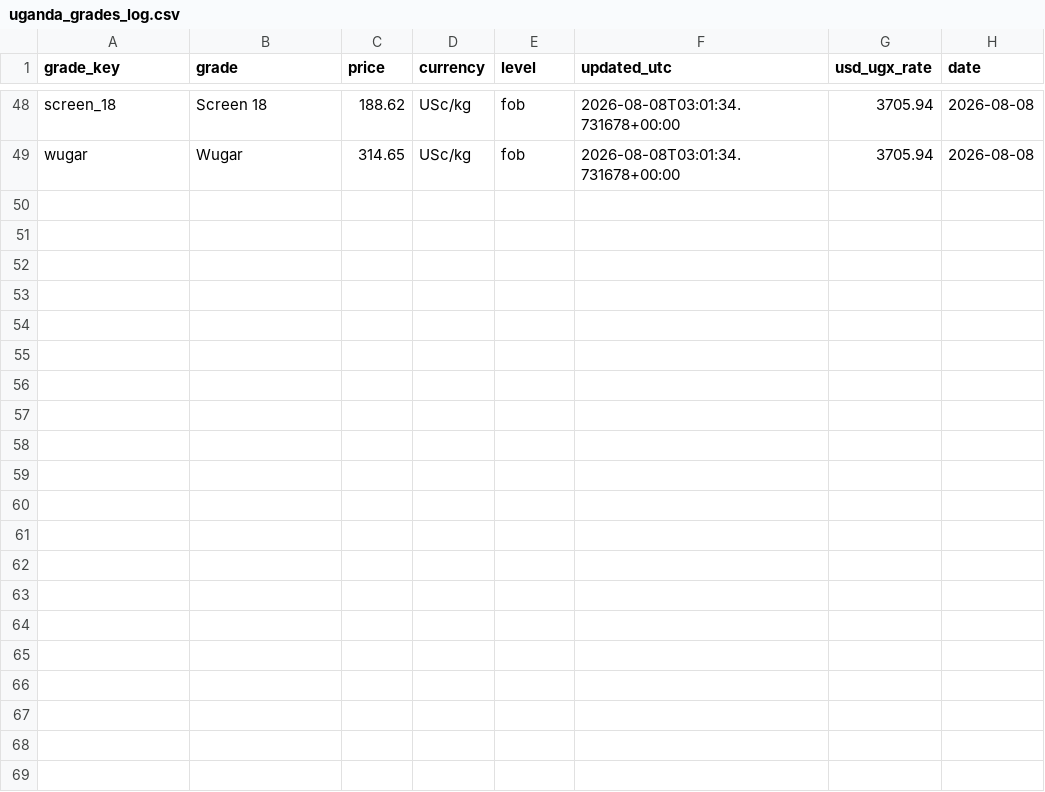
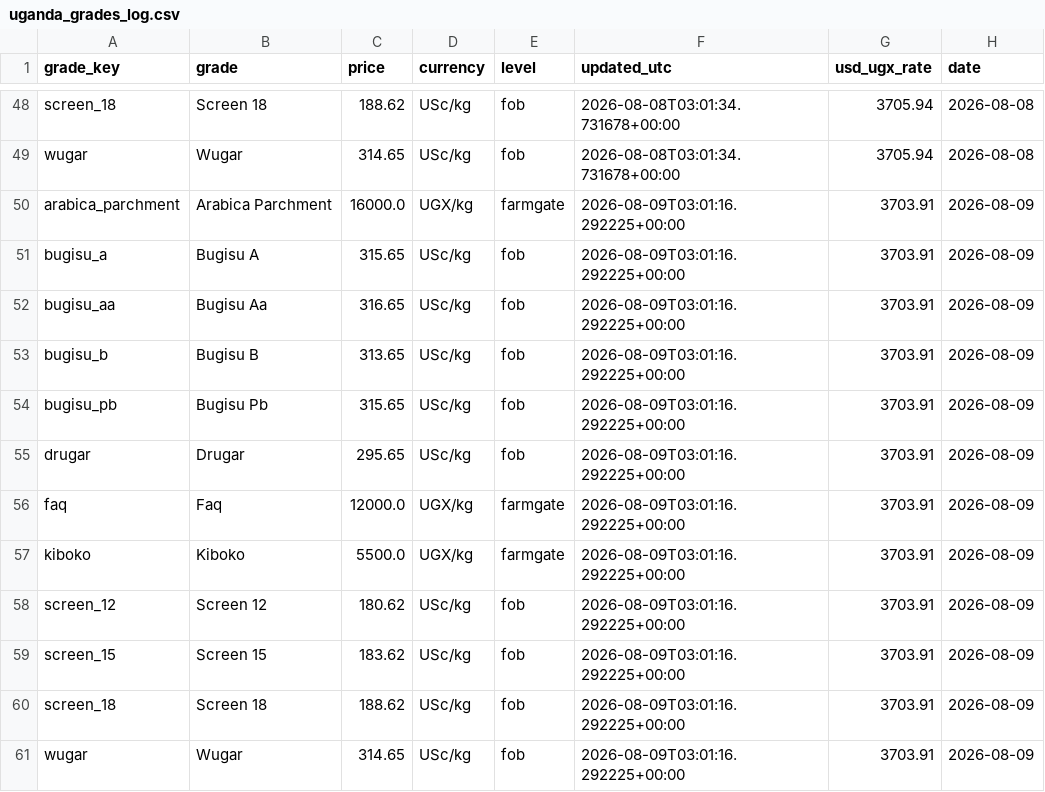
Before and after one commit to isamubas/coffee_price_predictor, a CSV file: data/processed/uganda_grades_log.csv, drawn as a sheet; only a part is shown, gaps mark what is left out.

```diff
--- a/data/processed/uganda_grades_log.csv
+++ b/data/processed/uganda_grades_log.csv
@@ -49 +49,13 @@ screen_18,Screen 18,188.62,USc/kg,fob,2026-08-08T03:01:34.731678+00:00,3705.94,2
 wugar,Wugar,314.65,USc/kg,fob,2026-08-08T03:01:34.731678+00:00,3705.94,2026-08-08
+arabica_parchment,Arabica Parchment,16000.0,UGX/kg,farmgate,2026-08-09T03:01:16.292225+00:00,3703.91,2026-08-09
+bugisu_a,Bugisu A,315.65,USc/kg,fob,2026-08-09T03:01:16.292225+00:00,3703.91,2026-08-09
+bugisu_aa,Bugisu Aa,316.65,USc/kg,fob,2026-08-09T03:01:16.292225+00:00,3703.91,2026-08-09
+bugisu_b,Bugisu B,313.65,USc/kg,fob,2026-08-09T03:01:16.292225+00:00,3703.91,2026-08-09
+bugisu_pb,Bugisu Pb,315.65,USc/kg,fob,2026-08-09T03:01:16.292225+00:00,3703.91,2026-08-09
+drugar,Drugar,295.65,USc/kg,fob,2026-08-09T03:01:16.292225+00:00,3703.91,2026-08-09
+faq,Faq,12000.0,UGX/kg,farmgate,2026-08-09T03:01:16.292225+00:00,3703.91,2026-08-09
+kiboko,Kiboko,5500.0,UGX/kg,farmgate,2026-08-09T03:01:16.292225+00:00,3703.91,2026-08-09
+screen_12,Screen 12,180.62,USc/kg,fob,2026-08-09T03:01:16.292225+00:00,3703.91,2026-08-09
+screen_15,Screen 15,183.62,USc/kg,fob,2026-08-09T03:01:16.292225+00:00,3703.91,2026-08-09
+screen_18,Screen 18,188.62,USc/kg,fob,2026-08-09T03:01:16.292225+00:00,3703.91,2026-08-09
+wugar,Wugar,314.65,USc/kg,fob,2026-08-09T03:01:16.292225+00:00,3703.91,2026-08-09
```
Also changed, not shown: data/processed/uganda_grades_snapshot.csv, 1 other file.
